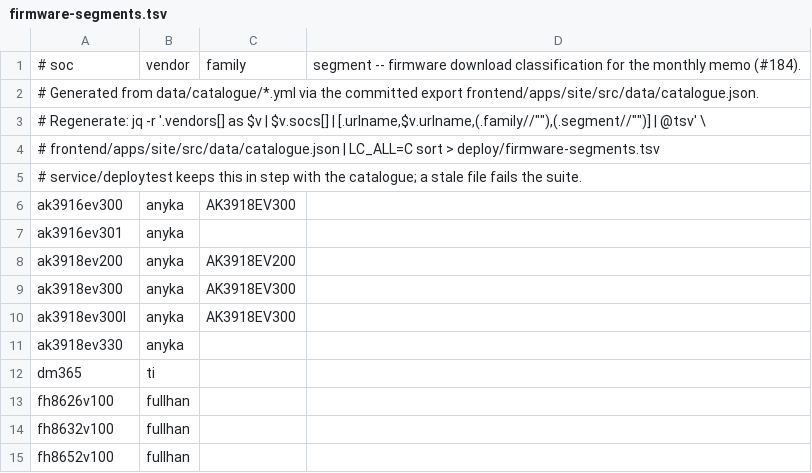
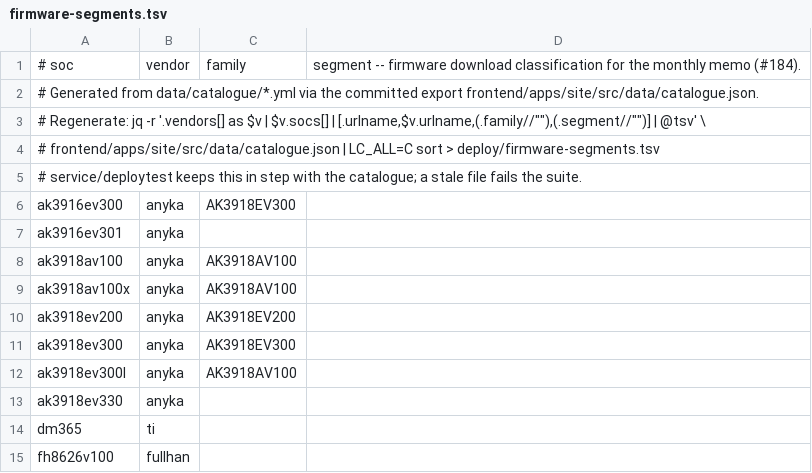
Before and after one commit to OpenIPC/website, a TSV file: deploy/firmware-segments.tsv, drawn as a sheet; only a part is shown; the shorter side is filled out with more unchanged rows.

Commit message:
Catalogue: re-stage every vendor against the firmware, the emulator and the lab
Each row was checked against the same evidence: the firmware defconfig,
whether CI builds it, the latest release, its osdrv and majestic, a
qemu-bench machine, and merged pull requests that show it on a camera. A
stage moves only where that evidence contradicts it; nothing moves down.

- XM510, XM530, XM550: mvp -> done. Majestic video and snapshots on an
  XM510 and an XM550 (firmware#2720), and installable through the wizard.
- NT98566: wip -> mvp. Majestic on the lab board and on a reporter's
  IMX415 camera (firmware#2817).
- S3L: wip -> mvp. RTSP H.265 1080p25 and /image.jpg on an S3Lm
  (firmware#2785). Its linux_filename named openipc.ambarella-s3l-nor-lite.tgz,
  which was never published. That made it, and so Ambarella, uninstallable,
  and the vendor tab is hidden for any vendor with nothing installable.
  Now it names openipc.s3l-nor-ultimate.tgz.
- Anyka:
  - EV200: hlp -> nos, from ak-cam capture on hardware (firmware#2796).
  - EV300 and AK3916EV300: neq -> nos, from JX-F37 1080p capture on a
    HeimVision PE3020-W (firmware#2830).
  - EV330: rnd -> twin (firmware#2637, emulator only).
  - EV300L: neq -> twin. It is now in the AK3918AV100 family; the note
    that called it an EV300 with less memory was wrong.
  - New rows: AK3918AV100 and AK3918AV100X at twin (firmware#2857,
    qemu-bench#310).
- Hi3536CV100, FH8632V100, FH8833V100: -> twin. A merged PR boots the
  image in the emulator and says it has not run on hardware
  (firmware#2672, #2715).
- -> wip, because the image is built and published but nothing shows it
  on hardware:
  - FH8852V210, FH8856V100, FH8856V210, FH8858V200, FH8858V210;
  - GK7102CT/CW and the six GK7206 rows;
  - GM8135;
  - RV1109 and RV1126;
  - V831, which now names openipc.v83x-nor-lite.tgz, the file its build
    publishes;
  - T40NN, which the wizard can already install.

The service's fixtures (boards, availability, the wizard documents), the
download segments and the sitemap golden follow.

```diff
--- a/deploy/firmware-segments.tsv
+++ b/deploy/firmware-segments.tsv
@@ -7,5 +7,7 @@ ak3916ev300	anyka	AK3918EV300
 ak3916ev301	anyka		
+ak3918av100	anyka	AK3918AV100	
+ak3918av100x	anyka	AK3918AV100	
 ak3918ev200	anyka	AK3918EV200	
 ak3918ev300	anyka	AK3918EV300	
-ak3918ev300l	anyka	AK3918EV300	
+ak3918ev300l	anyka	AK3918AV100	
 ak3918ev330	anyka		
```
Also changed, not shown: 16 other files.
